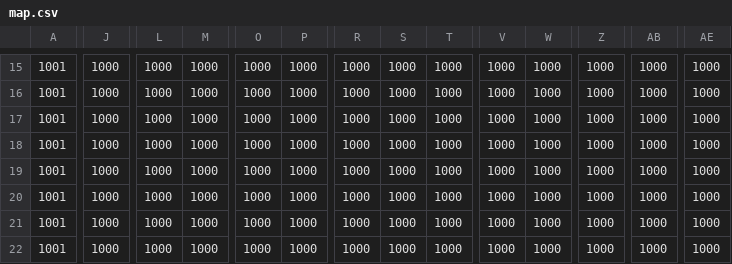
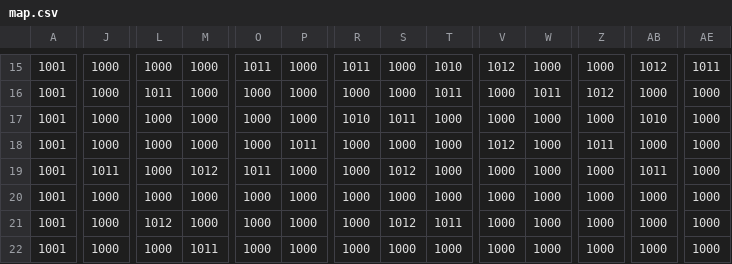
Before and after one commit to fogelt/Jumper, a CSV file: map.csv, drawn as a sheet; only a part is shown, gaps mark what is left out; the diff covers the shown part only; the diff names each change by its address in the sheet, - before the commit and + after, or states it on an @@ line.

```diff
--- a/map.csv
+++ b/map.csv
-O15: 1000
+O15: 1011
-R15: 1000
+R15: 1011
-T15: 1000
+T15: 1010
-V15: 1000
+V15: 1012
-AB15: 1000
+AB15: 1012
-AE15: 1000
+AE15: 1011
-L16: 1000
+L16: 1011
-T16: 1000
+T16: 1011
-W16: 1000
+W16: 1011
-Z16: 1000
+Z16: 1012
-R17: 1000
+R17: 1010
-S17: 1000
+S17: 1011
-AB17: 1000
+AB17: 1010
-P18: 1000
+P18: 1011
-V18: 1000
+V18: 1012
-Z18: 1000
+Z18: 1011
-J19: 1000
+J19: 1011
-M19: 1000
+M19: 1012
-O19: 1000
+O19: 1011
-S19: 1000
+S19: 1012
-AB19: 1000
+AB19: 1011
-L21: 1000
+L21: 1012
-S21: 1000
+S21: 1012
-T21: 1000
+T21: 1011
-M22: 1000
+M22: 1011
```
Also changed, not shown: 51 edited cells elsewhere in this file, 9 other files.
